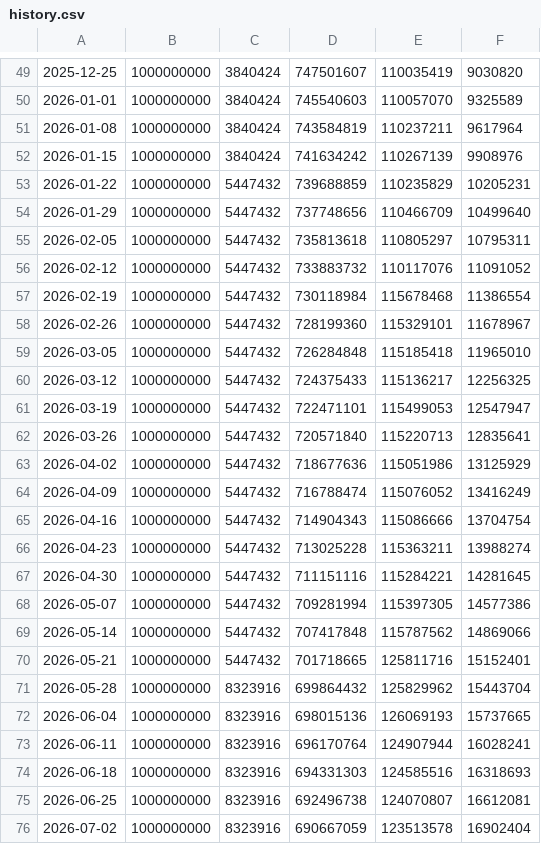
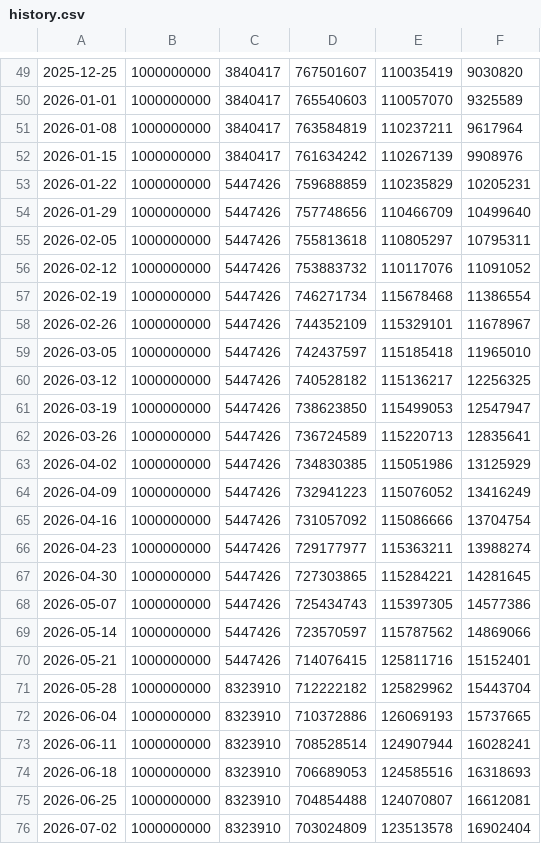
Before and after one commit to rim95dev/nxpc, a CSV file: src/data/history.csv, drawn as a sheet; only a part is shown, gaps mark what is left out; the diff covers the shown part only; the diff names each change by its address in the sheet, - before the commit and + after, or states it on an @@ line.

```diff
--- a/src/data/history.csv
+++ b/src/data/history.csv
-C49:C52: 3840424
+C49:C52: 3840417
-D49: 747501607
+D49: 767501607
-D50: 745540603
+D50: 765540603
-D51: 743584819
+D51: 763584819
-D52: 741634242
+D52: 761634242
-C53:C70: 5447432
+C53:C70: 5447426
-D53: 739688859
+D53: 759688859
-D54: 737748656
+D54: 757748656
-D55: 735813618
+D55: 755813618
-D56: 733883732
+D56: 753883732
-D57: 730118984
+D57: 746271734
-D58: 728199360
+D58: 744352109
-D59: 726284848
+D59: 742437597
-D60: 724375433
+D60: 740528182
-D61: 722471101
+D61: 738623850
-D62: 720571840
+D62: 736724589
-D63: 718677636
+D63: 734830385
-D64: 716788474
+D64: 732941223
-D65: 714904343
+D65: 731057092
-D66: 713025228
+D66: 729177977
-D67: 711151116
+D67: 727303865
-D68: 709281994
+D68: 725434743
-D69: 707417848
+D69: 723570597
-D70: 701718665
+D70: 714076415
-C71:C76: 8323916
+C71:C76: 8323910
-D71: 699864432
+D71: 712222182
-D72: 698015136
+D72: 710372886
-D73: 696170764
+D73: 708528514
-D74: 694331303
+D74: 706689053
-D75: 692496738
+D75: 704854488
-D76: 690667059
+D76: 703024809
```
Also changed, not shown: 1 added row, 1 removed row and 65 edited cells elsewhere in this file, 17 other files.
